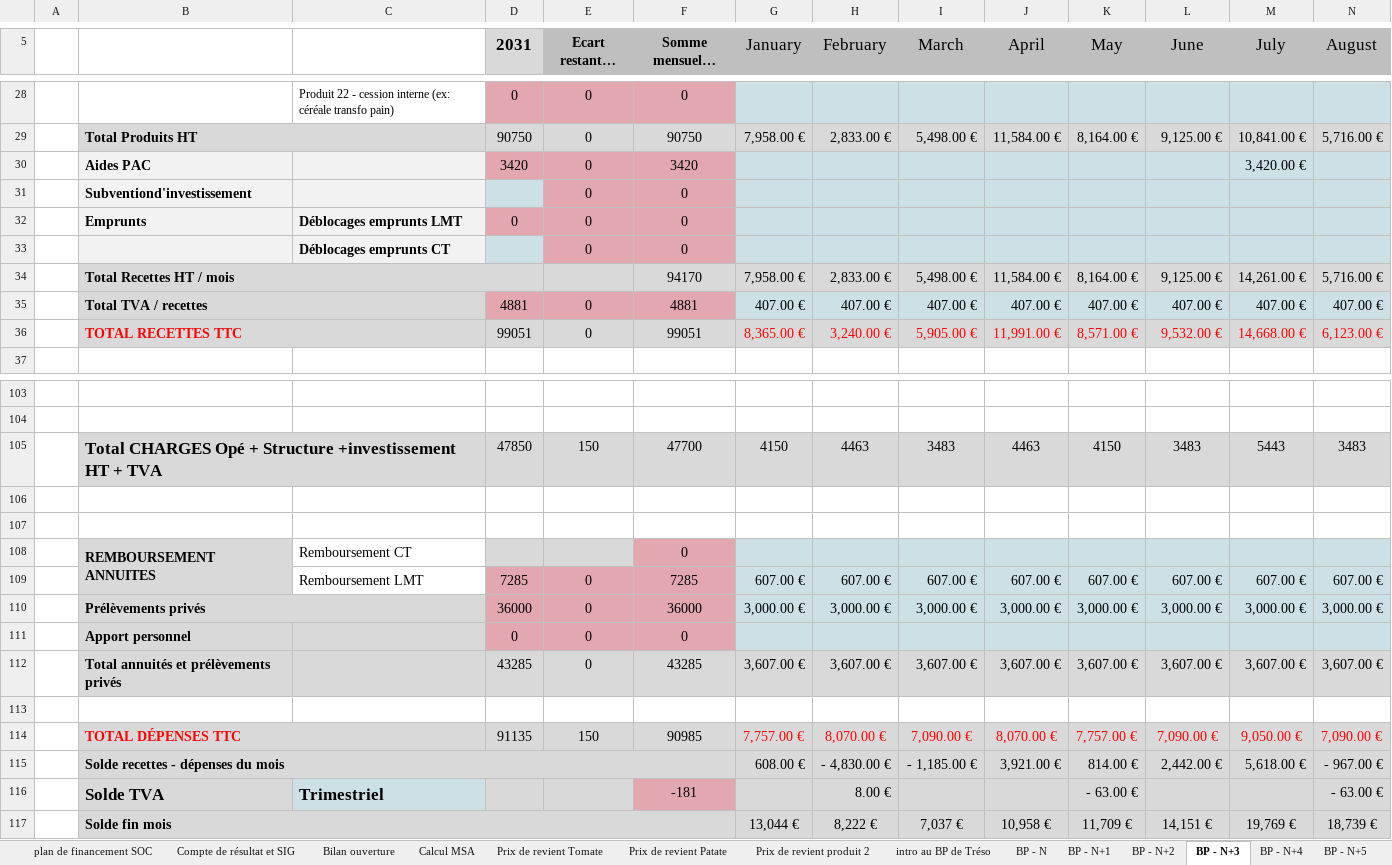
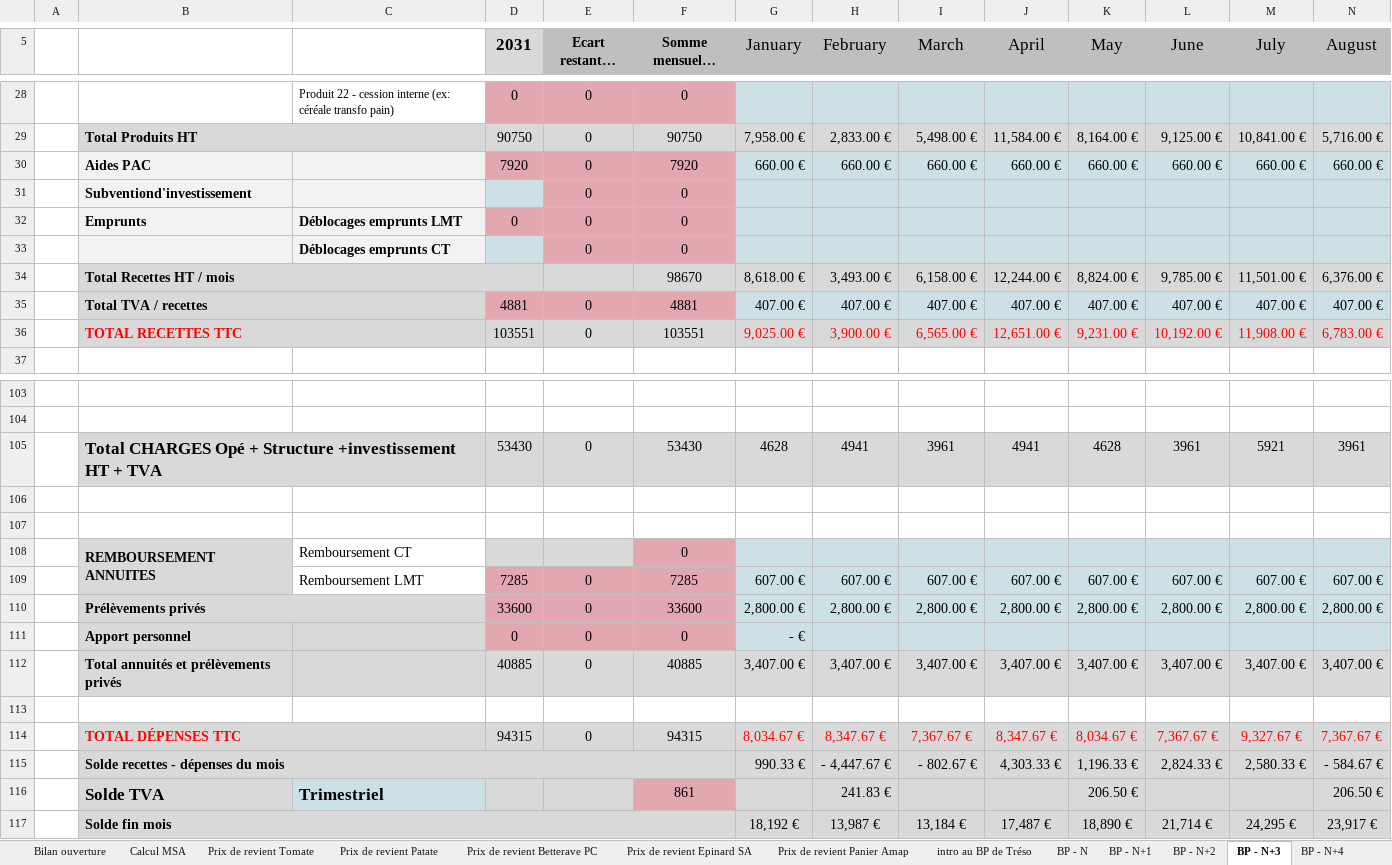
Before and after one commit to Guih44Yahoo/bprea2, an Excel workbook: outils de chiffrage projet v10.xlsx, sheet BP - N+3, drawn as a sheet; only a part is shown, gaps mark what is left out; long unchanged cells end in …; values as stored, in another font and other column widths than the file's, no borders; charts and pictures not drawn; removed rows and columns are numbered as before the commit, all else as after; rows hold the shown columns only; the diff covers the shown part only; the diff names each change by its address in the sheet, - before the commit and + after, or states it on an @@ line.

```diff
--- a/outils de chiffrage projet v10.xlsx (sheet BP - N+3)
+++ b/outils de chiffrage projet v10.xlsx (sheet BP - N+3)
-sheet tab: Prix de revient produit 2
+sheet tab: Prix de revient Betterave PC
+sheet tab: Prix de revient Epinard SA
+sheet tab: Prix de revient Panier Amap
-row 30:  | Aides PAC |  | 3420 | 0 | 3420 |  |  |  |  |  |  | 3,420.00 €
+row 30:  | Aides PAC |  | 7920 | 0 | 7920 | 660.00 € | 660.00 € | 660.00 € | 660.00 € | 660.00 € | 660.00 € | 660.00 € | 660.00 €
-row 34:  | Total Recettes HT / mois |  |  |  | 94170 | 7,958.00 € | 2,833.00 € | 5,498.00 € | 11,584.00 € | 8,164.00 € | 9,125.00 € | 14,261.00 € | 5,716.00 €
+row 34:  | Total Recettes HT / mois |  |  |  | 98670 | 8,618.00 € | 3,493.00 € | 6,158.00 € | 12,244.00 € | 8,824.00 € | 9,785.00 € | 11,501.00 € | 6,376.00 €
-row 36:  | TOTAL RECETTES TTC |  | 99051 | 0 | 99051 | 8,365.00 € | 3,240.00 € | 5,905.00 € | 11,991.00 € | 8,571.00 € | 9,532.00 € | 14,668.00 € | 6,123.00 €
+row 36:  | TOTAL RECETTES TTC |  | 103551 | 0 | 103551 | 9,025.00 € | 3,900.00 € | 6,565.00 € | 12,651.00 € | 9,231.00 € | 10,192.00 € | 11,908.00 € | 6,783.00 €
-row 105:  | Total CHARGES Opé + Structure +investissement HT + TVA |  | 47850 | 150 | 47700 | 4150 | 4463 | 3483 | 4463 | 4150 | 3483 | 5443 | 3483
+row 105:  | Total CHARGES Opé + Structure +investissement HT + TVA |  | 53430 | 0 | 53430 | 4628 | 4941 | 3961 | 4941 | 4628 | 3961 | 5921 | 3961
-row 110:  | Prélèvements privés |  | 36000 | 0 | 36000 | 3,000.00 € | 3,000.00 € | 3,000.00 € | 3,000.00 € | 3,000.00 € | 3,000.00 € | 3,000.00 € | 3,000.00 €
+row 110:  | Prélèvements privés |  | 33600 | 0 | 33600 | 2,800.00 € | 2,800.00 € | 2,800.00 € | 2,800.00 € | 2,800.00 € | 2,800.00 € | 2,800.00 € | 2,800.00 €
-G111 (January): (empty)
+G111 (January): - €
-row 112:  | Total annuités et prélèvements privés |  | 43285 | 0 | 43285 | 3,607.00 € | 3,607.00 € | 3,607.00 € | 3,607.00 € | 3,607.00 € | 3,607.00 € | 3,607.00 € | 3,607.00 €
+row 112:  | Total annuités et prélèvements privés |  | 40885 | 0 | 40885 | 3,407.00 € | 3,407.00 € | 3,407.00 € | 3,407.00 € | 3,407.00 € | 3,407.00 € | 3,407.00 € | 3,407.00 €
-row 114:  | TOTAL DÉPENSES TTC |  | 91135 | 150 | 90985 | 7,757.00 € | 8,070.00 € | 7,090.00 € | 8,070.00 € | 7,757.00 € | 7,090.00 € | 9,050.00 € | 7,090.00 €
-row 115:  | Solde recettes - dépenses du mois |  |  |  |  | 608.00 € | - 4,830.00 € | - 1,185.00 € | 3,921.00 € | 814.00 € | 2,442.00 € | 5,618.00 € | - 967.00 €
-row 116:  | Solde TVA | Trimestriel | 1 |  | -181 |  | 8.00 € |  |  | - 63.00 € |  |  | - 63.00 €
-row 117:  | Solde fin mois |  |  |  |  | 13,044 € | 8,222 € | 7,037 € | 10,958 € | 11,709 € | 14,151 € | 19,769 € | 18,739 €
+row 114:  | TOTAL DÉPENSES TTC |  | 94315 | 0 | 94315 | 8,034.67 € | 8,347.67 € | 7,367.67 € | 8,347.67 € | 8,034.67 € | 7,367.67 € | 9,327.67 € | 7,367.67 €
+row 115:  | Solde recettes - dépenses du mois |  |  |  |  | 990.33 € | - 4,447.67 € | - 802.67 € | 4,303.33 € | 1,196.33 € | 2,824.33 € | 2,580.33 € | - 584.67 €
+row 116:  | Solde TVA | Trimestriel | 1 |  | 861 |  | 241.83 € |  |  | 206.50 € |  |  | 206.50 €
+row 117:  | Solde fin mois |  |  |  |  | 18,192 € | 13,987 € | 13,184 € | 17,487 € | 18,890 € | 21,714 € | 24,295 € | 23,917 €
```
Also changed, not shown: 13 added rows and 13 removed rows elsewhere in this sheet, sheet BP - N+4, sheet BP - N+2, sheet BP - N+6, sheet BP - N+5, sheet BP - N+1, sheet données éco., 7 more sheets, formulas that keep their value, hidden cells, charts or pictures, planning_ghu.xlsm, 3 other files.
